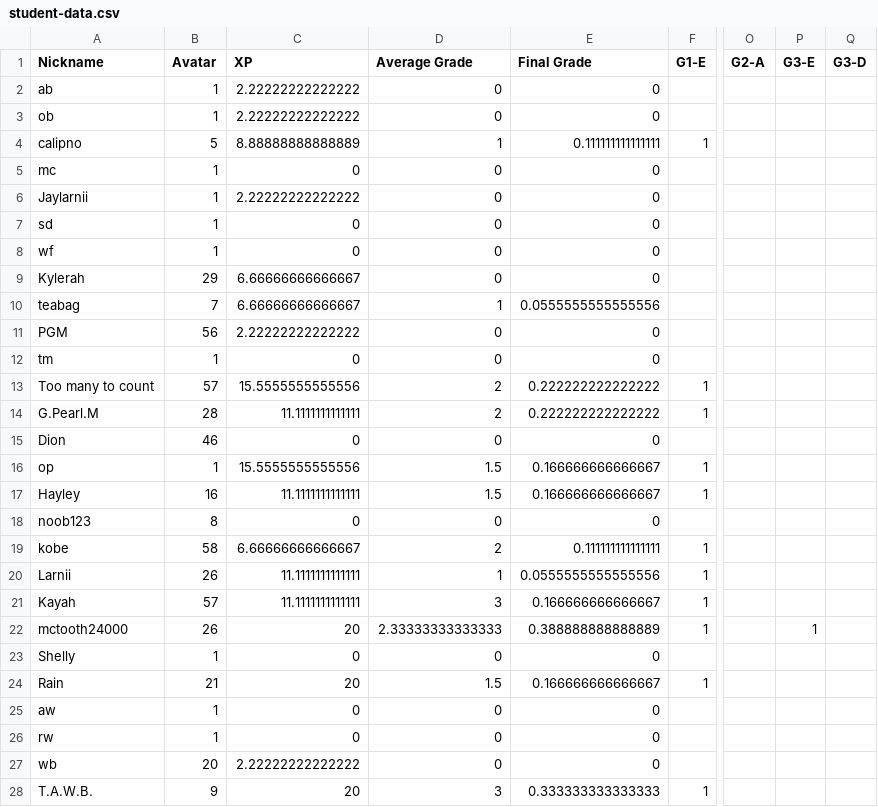
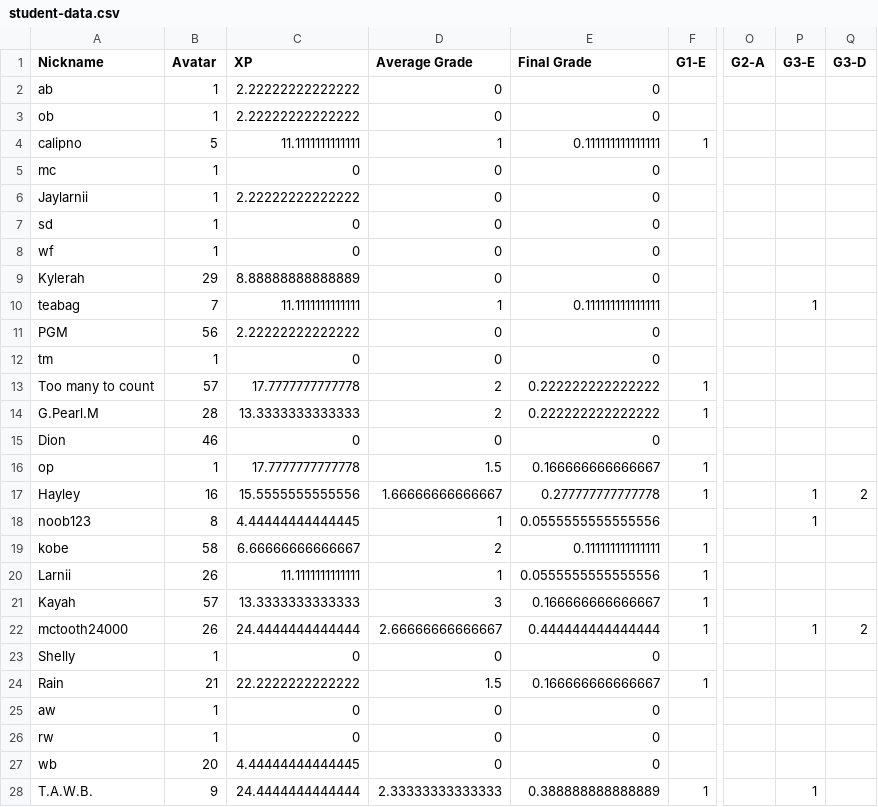
Before and after one commit to multixrulz/mr, a CSV file: 7g-sci/earth-space/status/student-data.csv, drawn as a sheet; only a part is shown, gaps mark what is left out; the diff names each change by its address in the sheet, - before the commit and + after, or states it on an @@ line.

```diff
--- a/7g-sci/earth-space/status/student-data.csv
+++ b/7g-sci/earth-space/status/student-data.csv
-C4 (XP): 8.88888888888889
+C4 (XP): 11.1111111111111
-C9 (XP): 6.66666666666667
+C9 (XP): 8.88888888888889
-C10 (XP): 6.66666666666667
+C10 (XP): 11.1111111111111
-E10 (Final Grade): 0.0555555555555556
+E10 (Final Grade): 0.111111111111111
-P10 (G3-E): (empty)
+P10 (G3-E): 1
-C13 (XP): 15.5555555555556
+C13 (XP): 17.7777777777778
-C14 (XP): 11.1111111111111
+C14 (XP): 13.3333333333333
-C16 (XP): 15.5555555555556
+C16 (XP): 17.7777777777778
-C17 (XP): 11.1111111111111
+C17 (XP): 15.5555555555556
-D17 (Average Grade): 1.5
+D17 (Average Grade): 1.66666666666667
-E17 (Final Grade): 0.166666666666667
+E17 (Final Grade): 0.277777777777778
-P17:P18 (G3-E): (empty)
+P17:P18 (G3-E): 1
-Q17 (G3-D): (empty)
+Q17 (G3-D): 2
-C18 (XP): 0
+C18 (XP): 4.44444444444445
-D18 (Average Grade): 0
+D18 (Average Grade): 1
-E18 (Final Grade): 0
+E18 (Final Grade): 0.0555555555555556
-C21 (XP): 11.1111111111111
+C21 (XP): 13.3333333333333
-C22 (XP): 20
+C22 (XP): 24.4444444444444
-D22 (Average Grade): 2.33333333333333
+D22 (Average Grade): 2.66666666666667
-E22 (Final Grade): 0.388888888888889
+E22 (Final Grade): 0.444444444444444
-Q22 (G3-D): (empty)
+Q22 (G3-D): 2
-C24 (XP): 20
+C24 (XP): 22.2222222222222
-C27 (XP): 2.22222222222222
+C27 (XP): 4.44444444444445
-C28 (XP): 20
+C28 (XP): 24.4444444444444
-D28 (Average Grade): 3
+D28 (Average Grade): 2.33333333333333
-E28 (Final Grade): 0.333333333333333
+E28 (Final Grade): 0.388888888888889
-P28 (G3-E): (empty)
+P28 (G3-E): 1
```
Also changed, not shown: 8-dt/t4/status/student-data.csv, 2 other files.
